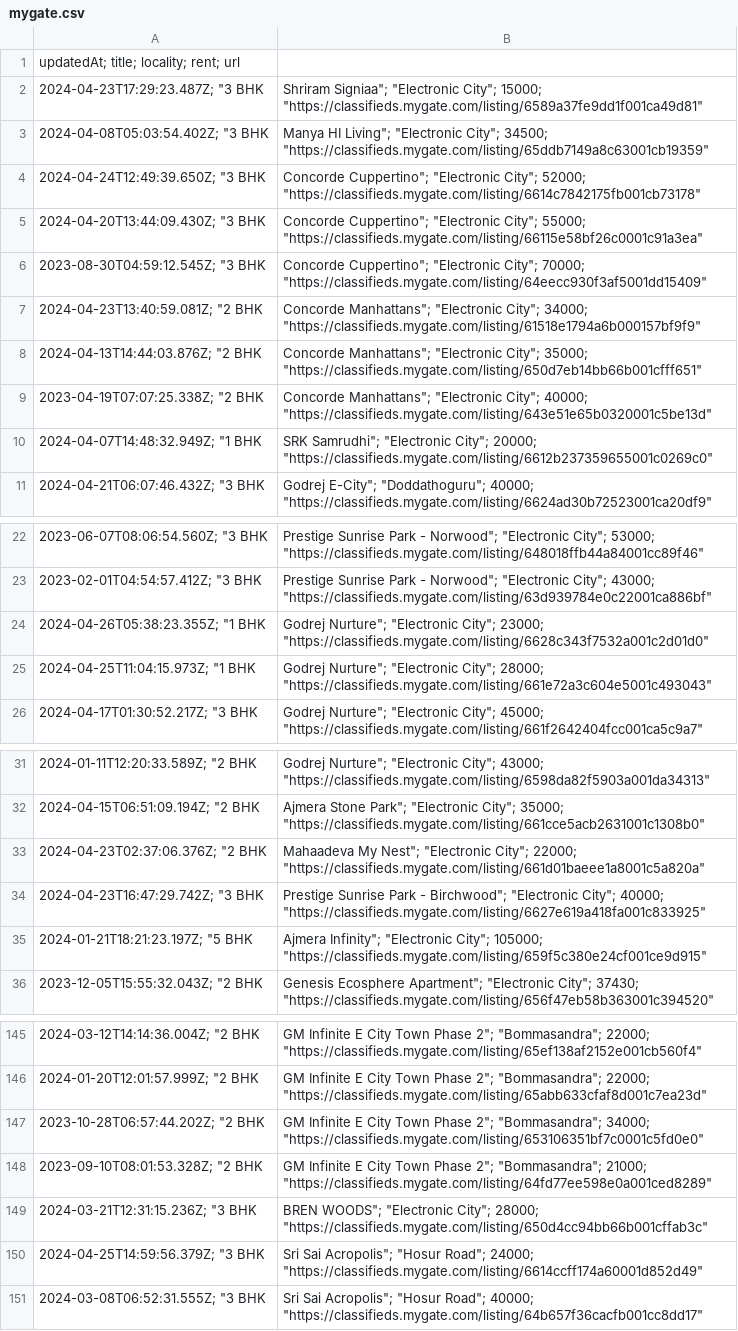
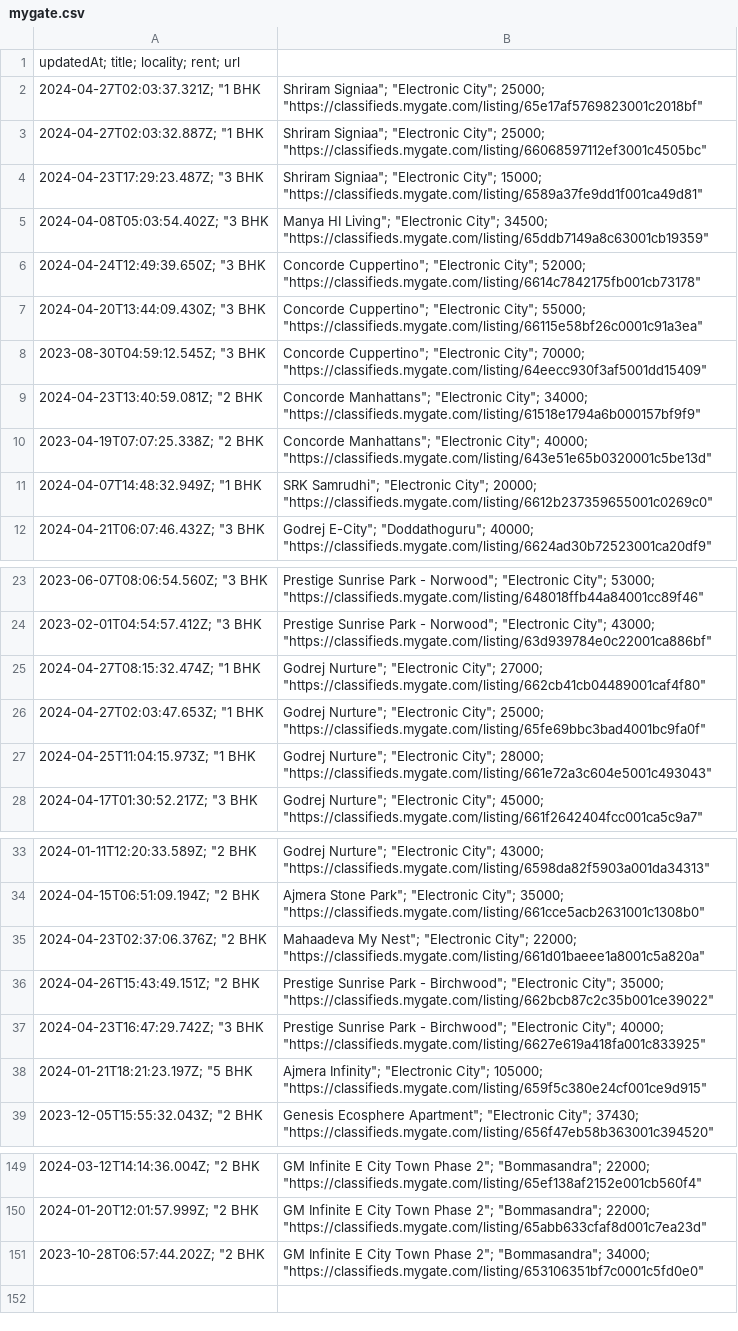
Before and after one commit to KShivendu/blr-societies, a CSV file: data/mygate.csv, drawn as a sheet; only a part is shown, gaps mark what is left out; the diff covers the shown part only.

```diff
--- a/data/mygate.csv
+++ b/data/mygate.csv
@@ -1,2 +1,4 @@
 updatedAt; title; locality; rent; url
+"2024-04-27T02:03:37.321Z"; "1 BHK, Shriram Signiaa"; "Electronic City"; 25000; "https://classifieds.mygate.com/listing/65e17af5769823001c2018bf"
+"2024-04-27T02:03:32.887Z"; "1 BHK, Shriram Signiaa"; "Electronic City"; 25000; "https://classifieds.mygate.com/listing/66068597112ef3001c4505bc"
 "2024-04-23T17:29:23.487Z"; "3 BHK, Shriram Signiaa"; "Electronic City"; 15000; "https://classifieds.mygate.com/listing/6589a37fe9dd1f001ca49d81"
@@ -7,3 +9,2 @@ updatedAt; title; locality; rent; url
 "2024-04-23T13:40:59.081Z"; "2 BHK, Concorde Manhattans"; "Electronic City"; 34000; "https://classifieds.mygate.com/listing/61518e1794a6b000157bf9f9"
-"2024-04-13T14:44:03.876Z"; "2 BHK, Concorde Manhattans"; "Electronic City"; 35000; "https://classifieds.mygate.com/listing/650d7eb14bb66b001cfff651"
 "2023-04-19T07:07:25.338Z"; "2 BHK, Concorde Manhattans"; "Electronic City"; 40000; "https://classifieds.mygate.com/listing/643e51e65b0320001c5be13d"
@@ -23,3 +24,4 @@ updatedAt; title; locality; rent; url
 "2023-02-01T04:54:57.412Z"; "3 BHK, Prestige Sunrise Park - Norwood"; "Electronic City"; 43000; "https://classifieds.mygate.com/listing/63d939784e0c22001ca886bf"
-"2024-04-26T05:38:23.355Z"; "1 BHK, Godrej Nurture"; "Electronic City"; 23000; "https://classifieds.mygate.com/listing/6628c343f7532a001c2d01d0"
+"2024-04-27T08:15:32.474Z"; "1 BHK, Godrej Nurture"; "Electronic City"; 27000; "https://classifieds.mygate.com/listing/662cb41cb04489001caf4f80"
+"2024-04-27T02:03:47.653Z"; "1 BHK, Godrej Nurture"; "Electronic City"; 25000; "https://classifieds.mygate.com/listing/65fe69bbc3bad4001bc9fa0f"
 "2024-04-25T11:04:15.973Z"; "1 BHK, Godrej Nurture"; "Electronic City"; 28000; "https://classifieds.mygate.com/listing/661e72a3c604e5001c493043"
@@ -33,2 +35,3 @@ updatedAt; title; locality; rent; url
 "2024-04-23T02:37:06.376Z"; "2 BHK, Mahaadeva My Nest"; "Electronic City"; 22000; "https://classifieds.mygate.com/listing/661d01baeee1a8001c5a820a"
+"2024-04-26T15:43:49.151Z"; "2 BHK, Prestige Sunrise Park - Birchwood"; "Electronic City"; 35000; "https://classifieds.mygate.com/listing/662bcb87c2c35b001ce39022"
 "2024-04-23T16:47:29.742Z"; "3 BHK, Prestige Sunrise Park - Birchwood"; "Electronic City"; 40000; "https://classifieds.mygate.com/listing/6627e619a418fa001c833925"
@@ -147,5 +151 @@ updatedAt; title; locality; rent; url
 "2023-10-28T06:57:44.202Z"; "2 BHK, GM Infinite E City Town Phase 2"; "Bommasandra"; 34000; "https://classifieds.mygate.com/listing/653106351bf7c0001c5fd0e0"
-"2023-09-10T08:01:53.328Z"; "2 BHK, GM Infinite E City Town Phase 2"; "Bommasandra"; 21000; "https://classifieds.mygate.com/listing/64fd77ee598e0a001ced8289"
-"2024-03-21T12:31:15.236Z"; "3 BHK, BREN WOODS"; "Electronic City"; 28000; "https://classifieds.mygate.com/listing/650d4cc94bb66b001cffab3c"
-"2024-04-25T14:59:56.379Z"; "3 BHK, Sri Sai Acropolis"; "Hosur Road"; 24000; "https://classifieds.mygate.com/listing/6614ccff174a60001d852d49"
-"2024-03-08T06:52:31.555Z"; "3 BHK, Sri Sai Acropolis"; "Hosur Road"; 40000; "https://classifieds.mygate.com/listing/64b657f36cacfb001cc8dd17"
```
Also changed, not shown: 2 added rows and 1 removed row elsewhere in this file.
